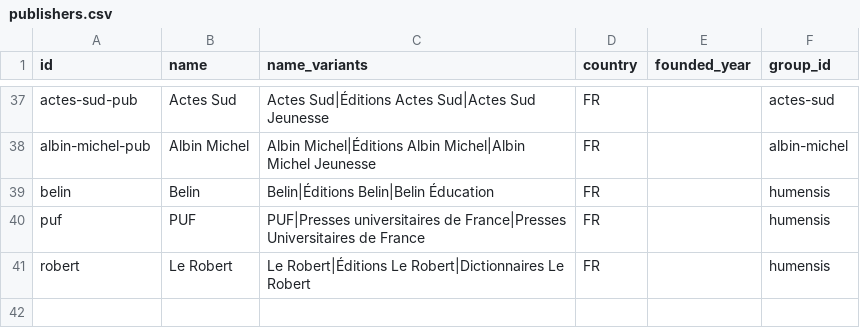
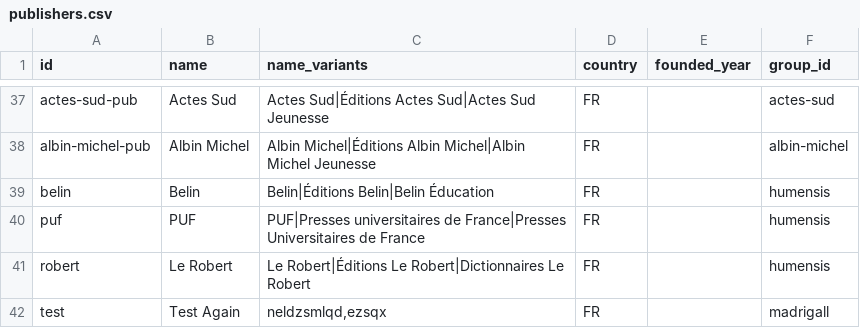
Before and after one commit to HellNSab/KiPubli, a CSV file: public/data/publishers.csv, drawn as a sheet; only a part is shown, gaps mark what is left out; the diff names each change by its address in the sheet, - before the commit and + after, or states it on an @@ line.

Commit message:
Ajouter éditeur "test"

```diff
--- a/public/data/publishers.csv
+++ b/public/data/publishers.csv
+row 42: test | Test Again | neldzsmlqd,ezsqx | FR |  | madrigall
```
